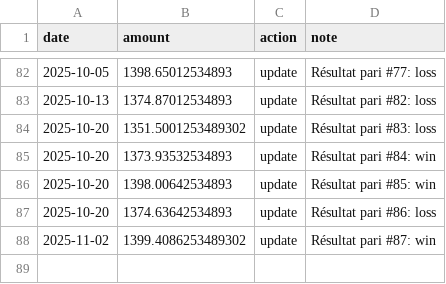
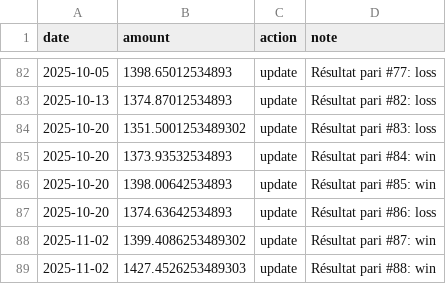
Before and after one commit to narvall018/ufc_predictor, a CSV file: bets/bankroll.csv, drawn as a sheet; only a part is shown, gaps mark what is left out.

Commit message:
Update bankroll after bet #88

```diff
--- a/bets/bankroll.csv
+++ b/bets/bankroll.csv
@@ -88 +88,2 @@ date,amount,action,note
 2025-11-02,1399.4086253489302,update,Résultat pari #87: win
+2025-11-02,1427.4526253489303,update,Résultat pari #88: win
```
